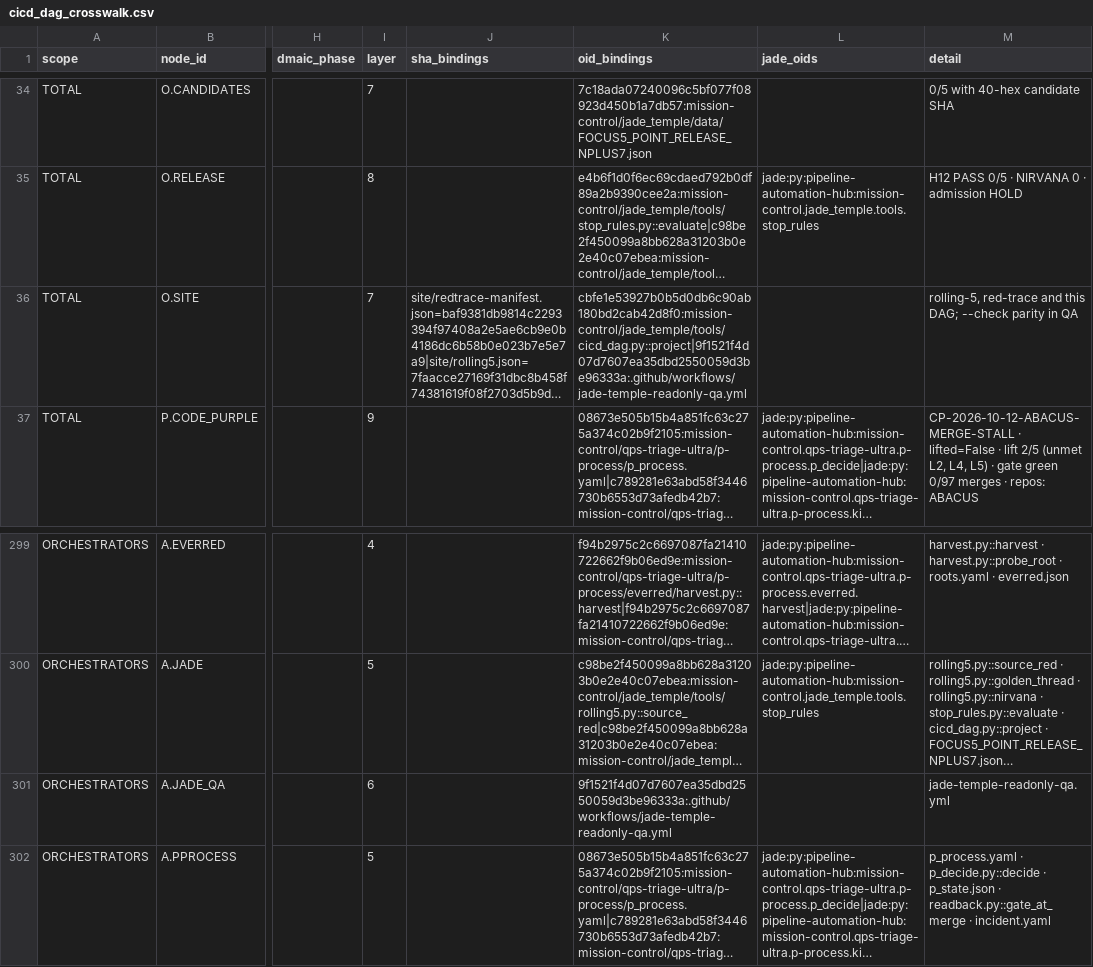
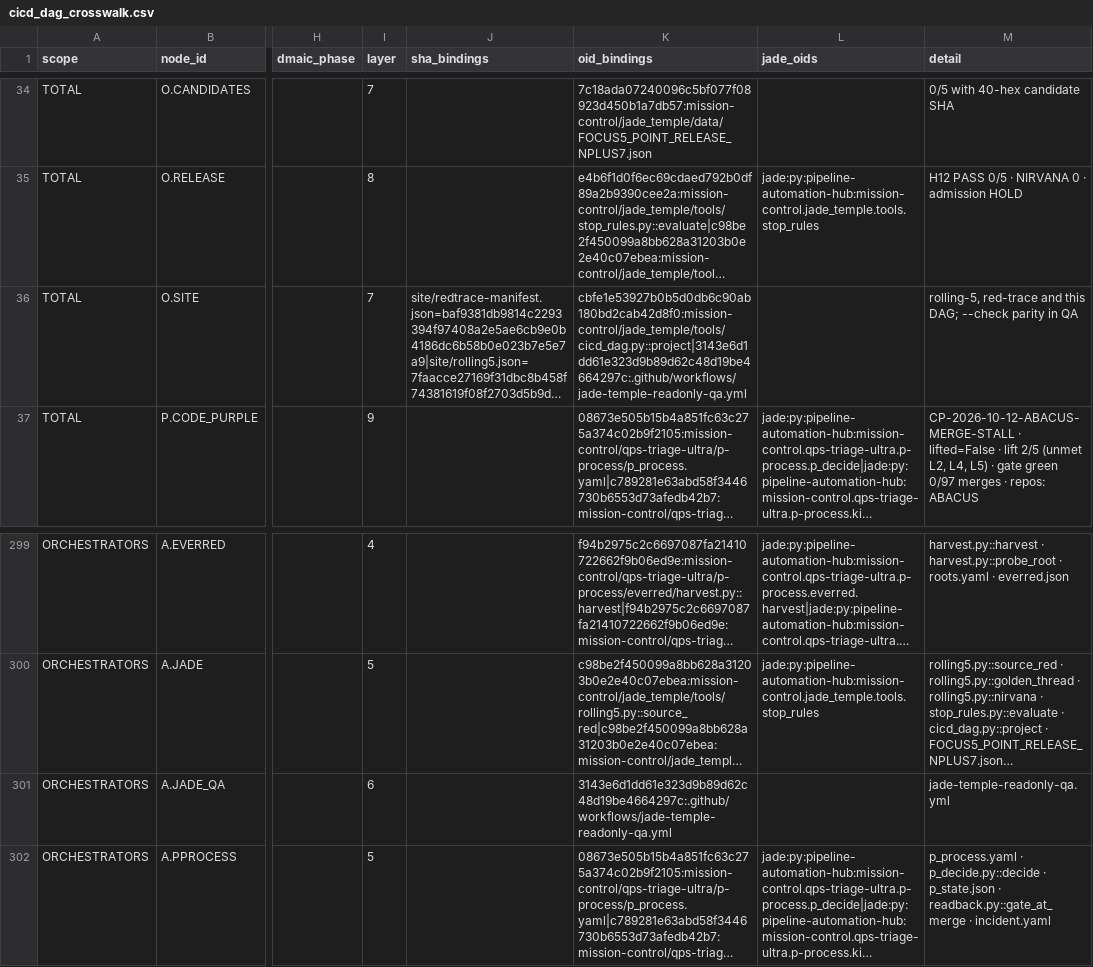
Before and after one commit to GBOGEB/pipeline-automation-hub, a CSV file: mission-control/jade_temple/site/cicd_dag_crosswalk.csv, drawn as a sheet; only a part is shown, gaps mark what is left out; long unchanged cells end in …; the diff names each change by its address in the sheet, - before the commit and + after, or states it on an @@ line.

```diff
--- a/mission-control/jade_temple/site/cicd_dag_crosswalk.csv
+++ b/mission-control/jade_temple/site/cicd_dag_crosswalk.csv
-K36 (oid_bindings): cbfe1e53927b0b5d0db6c90ab180bd2cab42d8f0:mission-control/jade_temple/tools/cicd_dag.py::project|9f1521f4d07d7607ea35dbd2550059d3be96333a:.github/workflows/jade-temple-readonly-qa.yml
+K36 (oid_bindings): cbfe1e53927b0b5d0db6c90ab180bd2cab42d8f0:mission-control/jade_temple/tools/cicd_dag.py::project|3143e6d1dd61e323d9b89d62c48d19be4664297c:.github/workflows/jade-temple-readonly-qa.yml
-K301 (oid_bindings): 9f1521f4d07d7607ea35dbd2550059d3be96333a:.github/workflows/jade-temple-readonly-qa.yml
+K301 (oid_bindings): 3143e6d1dd61e323d9b89d62c48d19be4664297c:.github/workflows/jade-temple-readonly-qa.yml
```
Also changed, not shown: 3 other files.
